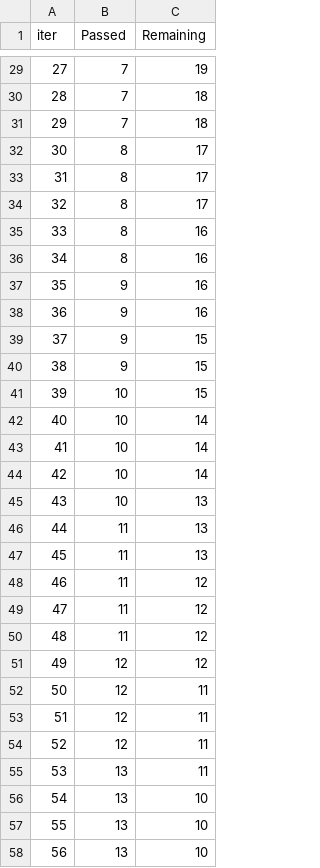
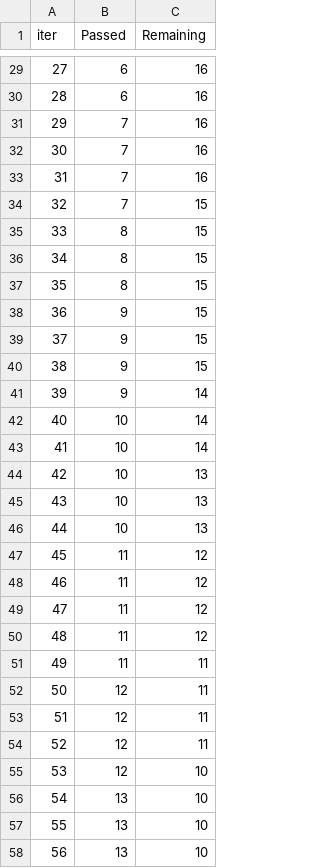
Before and after one commit to PerceptronNinja/Student-Score-prediction, a TSV file: src/components/catboost_info/time_left.tsv, drawn as a sheet; only a part is shown, gaps mark what is left out; the diff covers the shown part only.

```diff
--- a/src/components/catboost_info/time_left.tsv
+++ b/src/components/catboost_info/time_left.tsv
@@ -29,20 +29,20 @@ iter	Passed	Remaining
-27	7	19
-28	7	18
-29	7	18
-30	8	17
-31	8	17
-32	8	17
-33	8	16
-34	8	16
-35	9	16
-36	9	16
+27	6	16
+28	6	16
+29	7	16
+30	7	16
+31	7	16
+32	7	15
+33	8	15
+34	8	15
+35	8	15
+36	9	15
 37	9	15
 38	9	15
-39	10	15
+39	9	14
 40	10	14
 41	10	14
-42	10	14
+42	10	13
 43	10	13
-44	11	13
-45	11	13
+44	10	13
+45	11	12
 46	11	12
@@ -50,3 +50,3 @@ iter	Passed	Remaining
 48	11	12
-49	12	12
+49	11	11
 50	12	11
@@ -54,3 +54,3 @@ iter	Passed	Remaining
 52	12	11
-53	13	11
+53	12	10
 54	13	10
```
Also changed, not shown: 51 edited cells elsewhere in this file, 43 other files.
